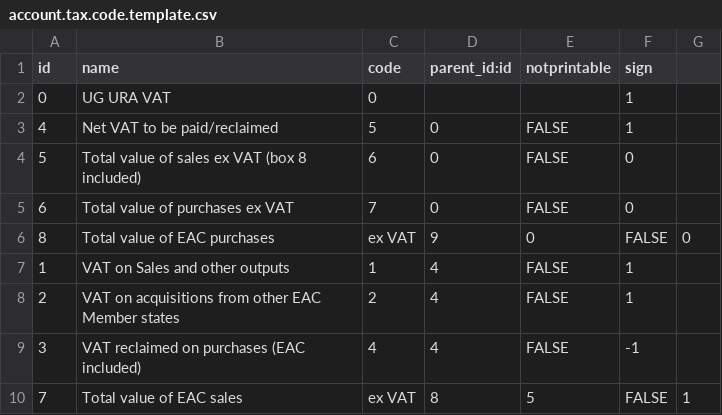
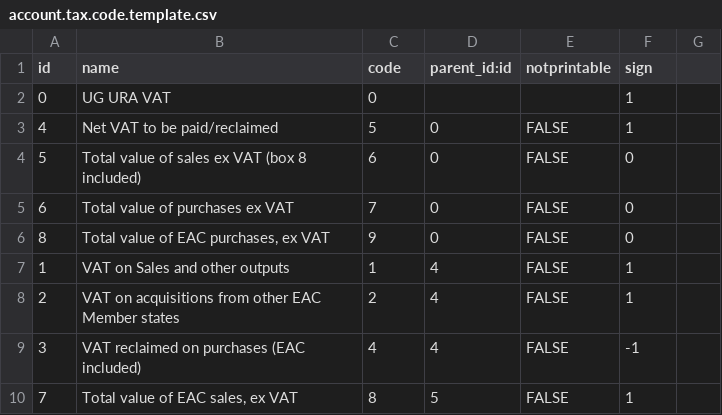
Before and after one commit to etechuganda/l10n_ug, a CSV file: data/account.tax.code.template.csv, drawn as a sheet; the diff names each change by its address in the sheet, - before the commit and + after, or states it on an @@ line.

Commit message:
Fixed couple more typos

```diff
--- a/data/account.tax.code.template.csv
+++ b/data/account.tax.code.template.csv
-B6 (name): Total value of EAC purchases
+B6 (name): Total value of EAC purchases, ex VAT
-C6 (code): ex VAT
+C6 (code): 9
-D6 (parent_id:id): 9
+D6 (parent_id:id): 0
-E6 (notprintable): 0
+E6 (notprintable): FALSE
-F6 (sign): FALSE
+F6 (sign): 0
-G6: 0
+G6: (empty)
-B10 (name): Total value of EAC sales
+B10 (name): Total value of EAC sales, ex VAT
-C10 (code): ex VAT
+C10 (code): 8
-D10 (parent_id:id): 8
+D10 (parent_id:id): 5
-E10 (notprintable): 5
+E10 (notprintable): FALSE
-F10 (sign): FALSE
+F10 (sign): 1
-G10: 1
+G10: (empty)
```
Also changed, not shown: 2 other files.
